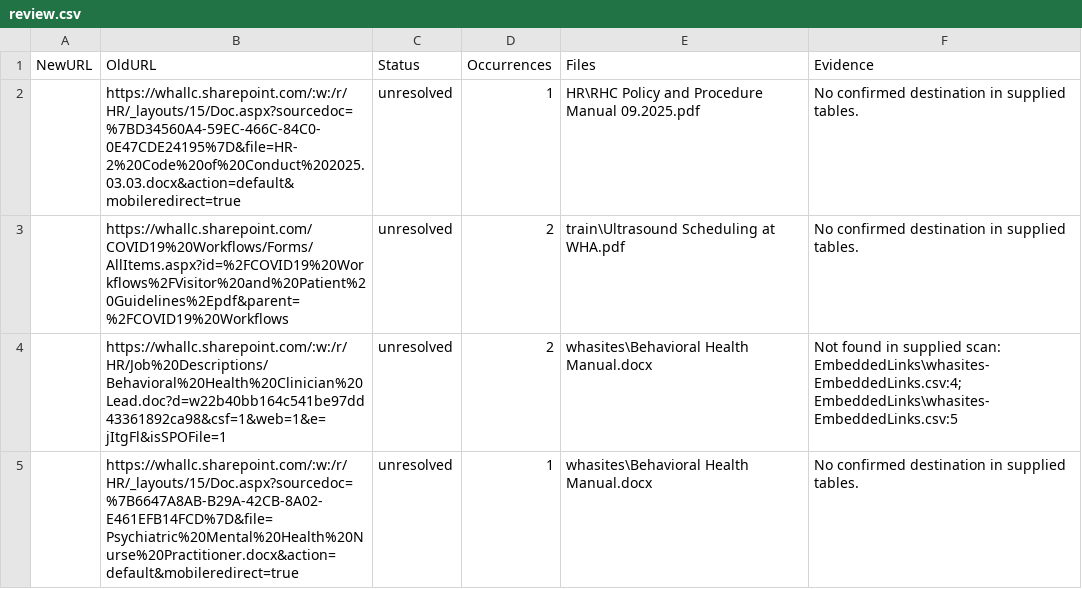
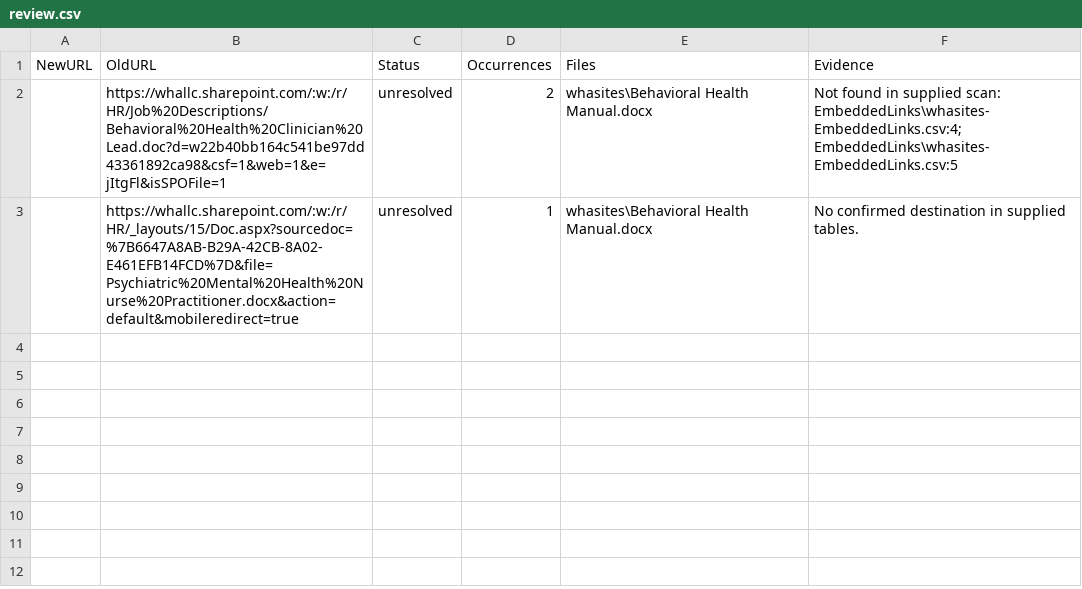
Before and after one commit to the-green-shell-sniper/SharePoint-Revamp, a CSV file: LinkRemediationRuns/live-followup-verified-20261018/review.csv, drawn as a sheet; the diff names each change by its address in the sheet, - before the commit and + after, or states it on an @@ line.

```diff
--- a/LinkRemediationRuns/live-followup-verified-20261018/review.csv
+++ b/LinkRemediationRuns/live-followup-verified-20261018/review.csv
-row 2:  | https://whallc.sharepoint.com/:w:/r/HR/_layouts/15/Doc.aspx?sourcedoc=%7BD34560A4-59EC-466C-84C0-0E47CDE24195%7D&file=HR-2%20Code%20of%20Conduct%202025.03.03.docx&action=default&mobileredirect=true | unresolved | 1 | HR\RHC Policy and Procedure Manual 09.2025.pdf | No confirmed destination in supplied tables.
-row 3:  | https://whallc.sharepoint.com/COVID19%20Workflows/Forms/AllItems.aspx?id=%2FCOVID19%20Workflows%2FVisitor%20and%20Patient%20Guidelines%2Epdf&parent=%2FCOVID19%20Workflows | unresolved | 2 | train\Ultrasound Scheduling at WHA.pdf | No confirmed destination in supplied tables.
```
Also changed, not shown: LinkRemediationRuns/completed-20261018/review.csv, ReferenceFiles/ConfirmedEmbeddedLinkMappings.csv, 15 other files.
